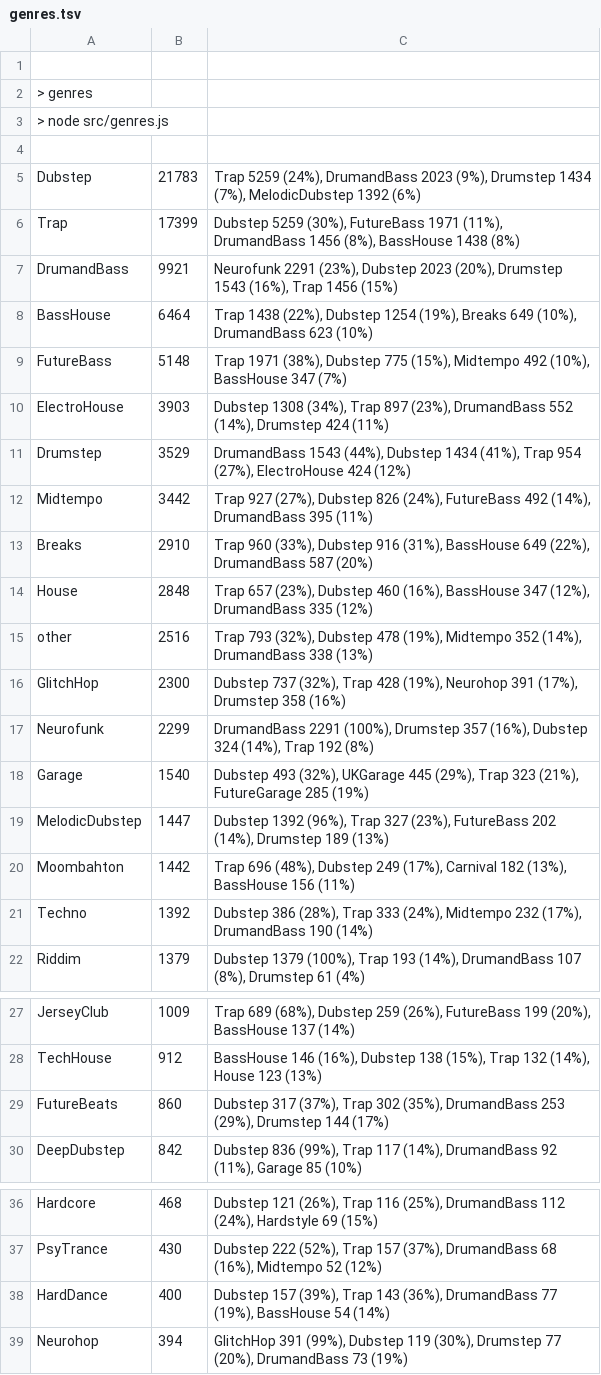
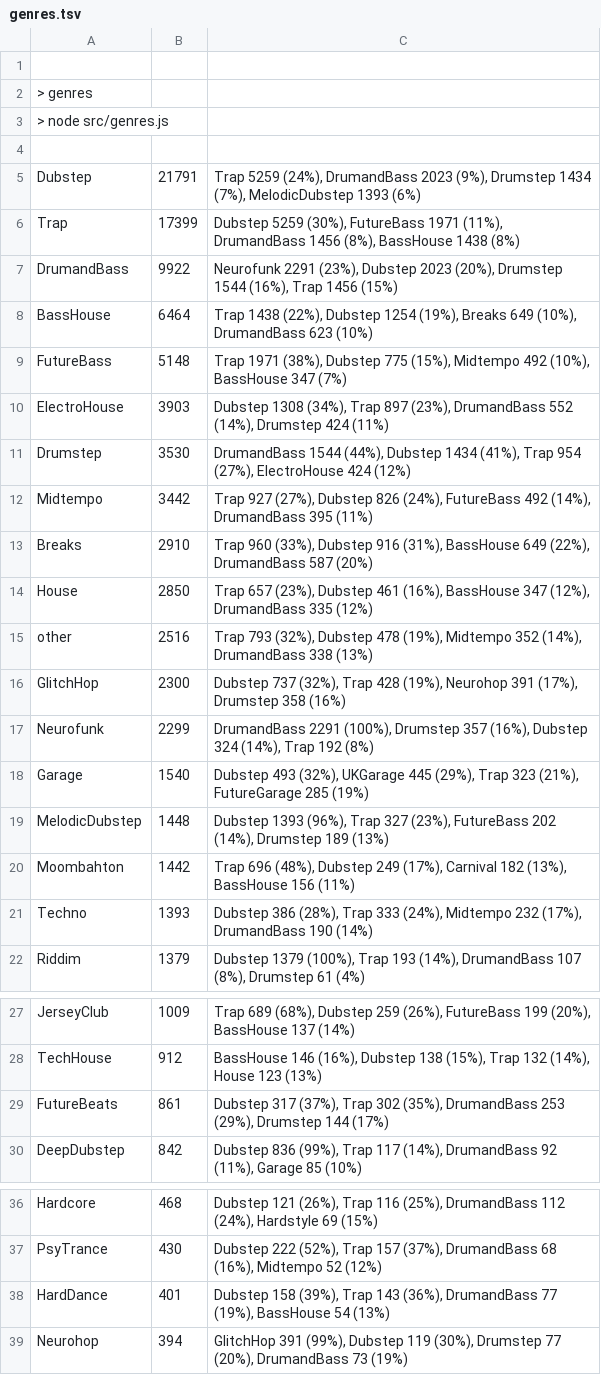
Before and after one commit to cany748/bassland-archive, a TSV file: data/genres.tsv, drawn as a sheet; only a part is shown, gaps mark what is left out.

```diff
--- a/data/genres.tsv
+++ b/data/genres.tsv
@@ -4,5 +4,5 @@
 
-Dubstep	21783	Trap 5259 (24%), DrumandBass 2023 (9%), Drumstep 1434 (7%), MelodicDubstep 1392 (6%)
+Dubstep	21791	Trap 5259 (24%), DrumandBass 2023 (9%), Drumstep 1434 (7%), MelodicDubstep 1393 (6%)
 Trap	17399	Dubstep 5259 (30%), FutureBass 1971 (11%), DrumandBass 1456 (8%), BassHouse 1438 (8%)
-DrumandBass	9921	Neurofunk 2291 (23%), Dubstep 2023 (20%), Drumstep 1543 (16%), Trap 1456 (15%)
+DrumandBass	9922	Neurofunk 2291 (23%), Dubstep 2023 (20%), Drumstep 1544 (16%), Trap 1456 (15%)
 BassHouse	6464	Trap 1438 (22%), Dubstep 1254 (19%), Breaks 649 (10%), DrumandBass 623 (10%)
@@ -10,6 +10,6 @@ FutureBass	5148	Trap 1971 (38%), Dubstep 775 (15%), Midtempo 492 (10%), BassHous
 ElectroHouse	3903	Dubstep 1308 (34%), Trap 897 (23%), DrumandBass 552 (14%), Drumstep 424 (11%)
-Drumstep	3529	DrumandBass 1543 (44%), Dubstep 1434 (41%), Trap 954 (27%), ElectroHouse 424 (12%)
+Drumstep	3530	DrumandBass 1544 (44%), Dubstep 1434 (41%), Trap 954 (27%), ElectroHouse 424 (12%)
 Midtempo	3442	Trap 927 (27%), Dubstep 826 (24%), FutureBass 492 (14%), DrumandBass 395 (11%)
 Breaks	2910	Trap 960 (33%), Dubstep 916 (31%), BassHouse 649 (22%), DrumandBass 587 (20%)
-House	2848	Trap 657 (23%), Dubstep 460 (16%), BassHouse 347 (12%), DrumandBass 335 (12%)
+House	2850	Trap 657 (23%), Dubstep 461 (16%), BassHouse 347 (12%), DrumandBass 335 (12%)
 other	2516	Trap 793 (32%), Dubstep 478 (19%), Midtempo 352 (14%), DrumandBass 338 (13%)
@@ -18,5 +18,5 @@ Neurofunk	2299	DrumandBass 2291 (100%), Drumstep 357 (16%), Dubstep 324 (14%), T
 Garage	1540	Dubstep 493 (32%), UKGarage 445 (29%), Trap 323 (21%), FutureGarage 285 (19%)
-MelodicDubstep	1447	Dubstep 1392 (96%), Trap 327 (23%), FutureBass 202 (14%), Drumstep 189 (13%)
+MelodicDubstep	1448	Dubstep 1393 (96%), Trap 327 (23%), FutureBass 202 (14%), Drumstep 189 (13%)
 Moombahton	1442	Trap 696 (48%), Dubstep 249 (17%), Carnival 182 (13%), BassHouse 156 (11%)
-Techno	1392	Dubstep 386 (28%), Trap 333 (24%), Midtempo 232 (17%), DrumandBass 190 (14%)
+Techno	1393	Dubstep 386 (28%), Trap 333 (24%), Midtempo 232 (17%), DrumandBass 190 (14%)
 Riddim	1379	Dubstep 1379 (100%), Trap 193 (14%), DrumandBass 107 (8%), Drumstep 61 (4%)
@@ -28,3 +28,3 @@ JerseyClub	1009	Trap 689 (68%), Dubstep 259 (26%), FutureBass 199 (20%), BassHou
 TechHouse	912	BassHouse 146 (16%), Dubstep 138 (15%), Trap 132 (14%), House 123 (13%)
-FutureBeats	860	Dubstep 317 (37%), Trap 302 (35%), DrumandBass 253 (29%), Drumstep 144 (17%)
+FutureBeats	861	Dubstep 317 (37%), Trap 302 (35%), DrumandBass 253 (29%), Drumstep 144 (17%)
 DeepDubstep	842	Dubstep 836 (99%), Trap 117 (14%), DrumandBass 92 (11%), Garage 85 (10%)
@@ -37,3 +37,3 @@ Hardcore	468	Dubstep 121 (26%), Trap 116 (25%), DrumandBass 112 (24%), Hardstyle
 PsyTrance	430	Dubstep 222 (52%), Trap 157 (37%), DrumandBass 68 (16%), Midtempo 52 (12%)
-HardDance	400	Dubstep 157 (39%), Trap 143 (36%), DrumandBass 77 (19%), BassHouse 54 (14%)
+HardDance	401	Dubstep 158 (39%), Trap 143 (36%), DrumandBass 77 (19%), BassHouse 54 (13%)
 Neurohop	394	GlitchHop 391 (99%), Dubstep 119 (30%), Drumstep 77 (20%), DrumandBass 73 (19%)
```
Also changed, not shown: 6 other files.
